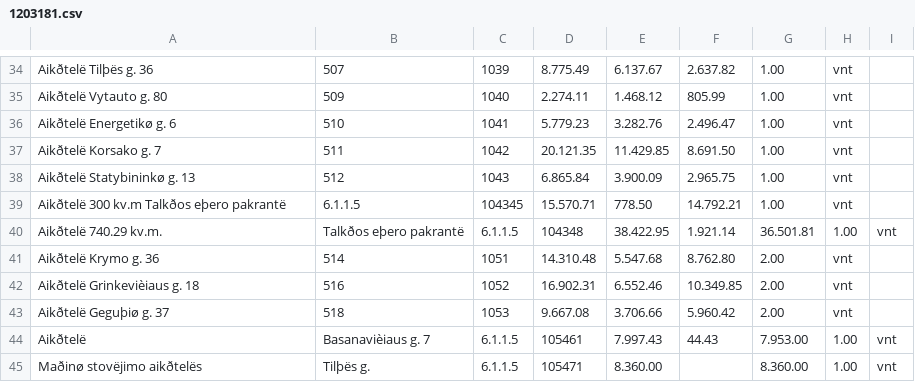
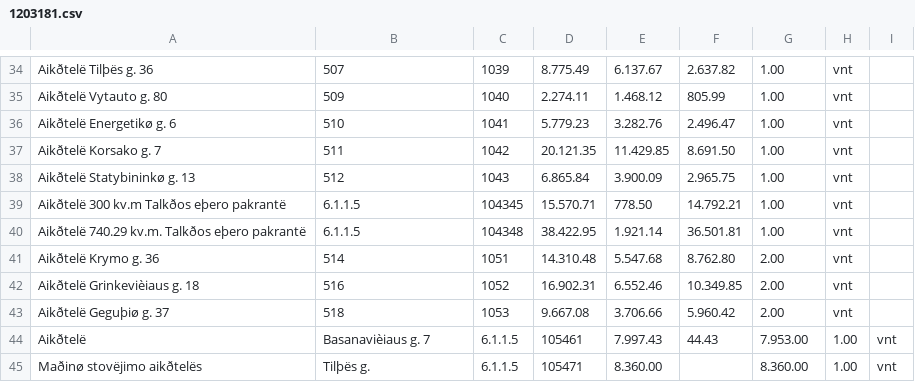
Before and after one commit to Gytis123/siaulia, a CSV file: 1203181.csv, drawn as a sheet; only a part is shown, gaps mark what is left out; removed rows and columns are numbered as before the commit, all else as after; the diff names each change by its address in the sheet, - before the commit and + after, or states it on an @@ line.

```diff
--- a/1203181.csv
+++ b/1203181.csv
-row 40: Aikðtelë 740.29 kv.m. | Talkðos eþero pakrantë | 6.1.1.5 | 104348 | 38.422.95 | 1.921.14 | 36.501.81 | 1.00 | vnt
+row 40: Aikðtelë 740.29 kv.m. Talkðos eþero pakrantë | 6.1.1.5 | 104348 | 38.422.95 | 1.921.14 | 36.501.81 | 1.00 | vnt
```
